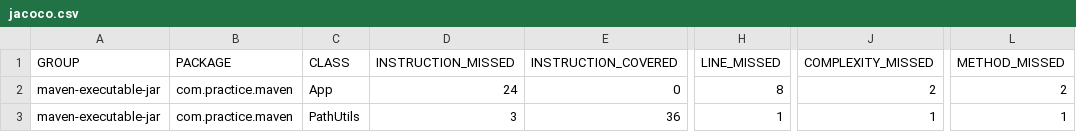
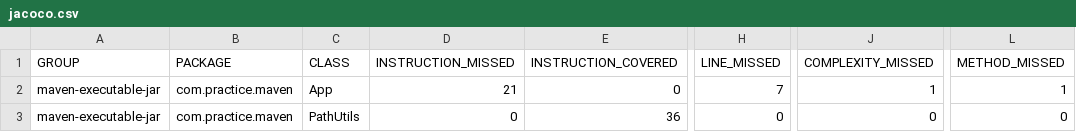
Before and after one commit to Miao-di-code/25020808_NguyenBanAnhTuan_Week09, a CSV file: Bai9_8/target/site/jacoco/jacoco.csv, drawn as a sheet; only a part is shown, gaps mark what is left out; the diff names each change by its address in the sheet, - before the commit and + after, or states it on an @@ line.

```diff
--- a/Bai9_8/target/site/jacoco/jacoco.csv
+++ b/Bai9_8/target/site/jacoco/jacoco.csv
-D2 (INSTRUCTION_MISSED): 24
+D2 (INSTRUCTION_MISSED): 21
-H2 (LINE_MISSED): 8
+H2 (LINE_MISSED): 7
-J2 (COMPLEXITY_MISSED): 2
+J2 (COMPLEXITY_MISSED): 1
-L2 (METHOD_MISSED): 2
+L2 (METHOD_MISSED): 1
-D3 (INSTRUCTION_MISSED): 3
+D3 (INSTRUCTION_MISSED): 0
-H3 (LINE_MISSED): 1
+H3 (LINE_MISSED): 0
-J3 (COMPLEXITY_MISSED): 1
+J3 (COMPLEXITY_MISSED): 0
-L3 (METHOD_MISSED): 1
+L3 (METHOD_MISSED): 0
```
Also changed, not shown: 44 other files.
